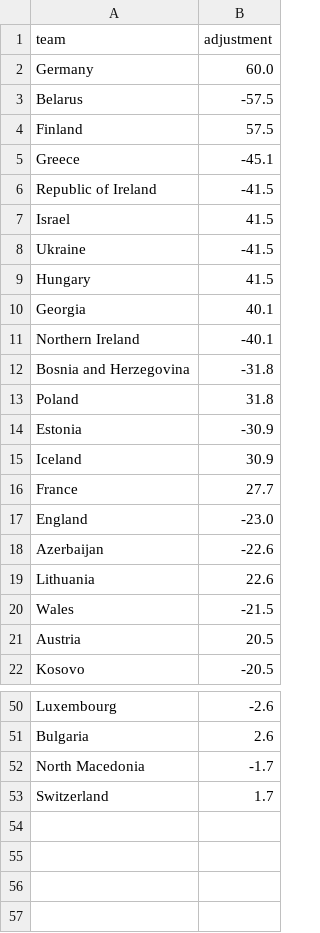
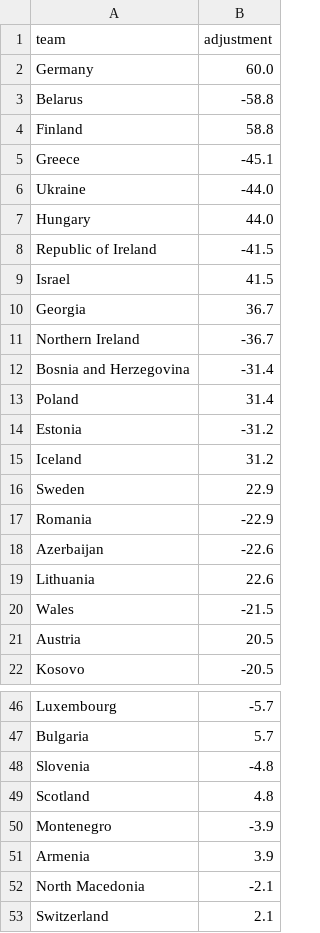
Before and after one commit to SmudgeYorkshire/footrankings, a CSV file: ratings/nations_league_elo_adjustments.csv, drawn as a sheet; only a part is shown, gaps mark what is left out; removed rows and columns are numbered as before the commit, all else as after; the diff covers the shown part only; the diff names each change by its address in the sheet, - before the commit and + after, or states it on an @@ line.

```diff
--- a/ratings/nations_league_elo_adjustments.csv
+++ b/ratings/nations_league_elo_adjustments.csv
-B3 (adjustment): -57.5
+B3 (adjustment): -58.8
-B4 (adjustment): 57.5
+B4 (adjustment): 58.8
+row 6: Ukraine | -44.0
+row 7: Hungary | 44.0
-row 8: Ukraine | -41.5
-row 9: Hungary | 41.5
-B10 (adjustment): 40.1
+B10 (adjustment): 36.7
-B11 (adjustment): -40.1
+B11 (adjustment): -36.7
-B12 (adjustment): -31.8
+B12 (adjustment): -31.4
-B13 (adjustment): 31.8
+B13 (adjustment): 31.4
-B14 (adjustment): -30.9
+B14 (adjustment): -31.2
-B15 (adjustment): 30.9
+B15 (adjustment): 31.2
-row 16: France | 27.7
-row 17: England | -23.0
+row 16: Sweden | 22.9
+row 17: Romania | -22.9
-B46 (adjustment): -2.6
+B46 (adjustment): -5.7
-B47 (adjustment): 2.6
+B47 (adjustment): 5.7
+row 48: Slovenia | -4.8
+row 49: Scotland | 4.8
+row 50: Montenegro | -3.9
+row 51: Armenia | 3.9
-B52 (adjustment): -1.7
+B52 (adjustment): -2.1
-B53 (adjustment): 1.7
+B53 (adjustment): 2.1
```
Also changed, not shown: 12 added rows, 16 removed rows and 4 edited cells elsewhere in this file, odds_coverage/comparison_log.csv, ratings/club_rating_adjustments.csv, 2 other files.
